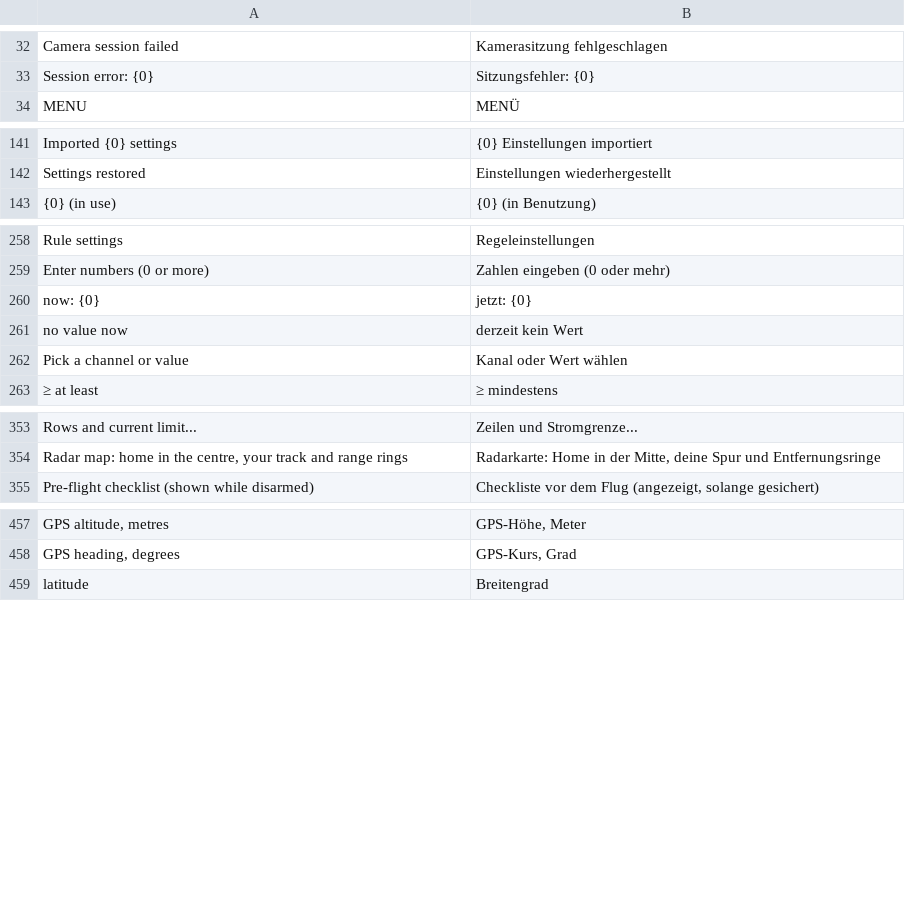
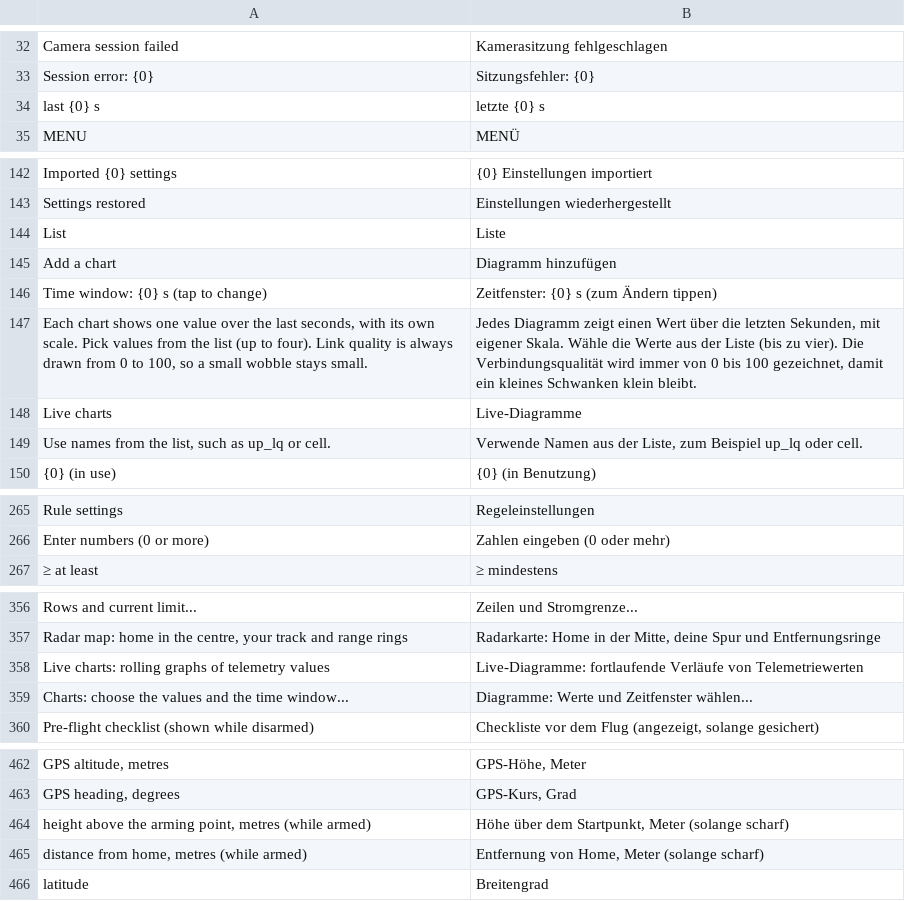
Before and after one commit to eminesrefakbay/RM-AX12-Video-Monitor-And-Announcer-APK, a TSV file: app/src/main/assets/i18n/de.tsv, drawn as a sheet; only a part is shown, gaps mark what is left out; the diff covers the shown part only.

Commit message:
v0.11.0: live charts, height and distance values

```diff
--- a/app/src/main/assets/i18n/de.tsv
+++ b/app/src/main/assets/i18n/de.tsv
@@ -33,2 +33,3 @@ Camera session failed	Kamerasitzung fehlgeschlagen
 Session error: {0}	Sitzungsfehler: {0}
+last {0} s	letzte {0} s
 MENU	MENÜ
@@ -142,2 +143,8 @@ Imported {0} settings	{0} Einstellungen importiert
 Settings restored	Einstellungen wiederhergestellt
+List	Liste
+Add a chart	Diagramm hinzufügen
+Time window: {0} s  (tap to change)	Zeitfenster: {0} s  (zum Ändern tippen)
+Each chart shows one value over the last seconds, with its own scale. Pick values from the list (up to four). Link quality is always drawn from 0 to 100, so a small wobble stays small.	Jedes Diagramm zeigt einen Wert über die letzten Sekunden, mit eigener Skala. Wähle die Werte aus der Liste (bis zu vier). Die Verbindungsqualität wird immer von 0 bis 100 gezeichnet, damit ein kleines Schwanken klein bleibt.
+Live charts	Live-Diagramme
+Use names from the list, such as up_lq or cell.	Verwende Namen aus der Liste, zum Beispiel up_lq oder cell.
 {0}  (in use)	{0}  (in Benutzung)
@@ -259,5 +266,2 @@ Rule settings	Regeleinstellungen
 Enter numbers (0 or more)	Zahlen eingeben (0 oder mehr)
-now: {0}	jetzt: {0}
-no value now	derzeit kein Wert
-Pick a channel or value	Kanal oder Wert wählen
 ≥ at least	≥ mindestens
@@ -354,2 +357,4 @@ Rows and current limit...	Zeilen und Stromgrenze...
 Radar map: home in the centre, your track and range rings	Radarkarte: Home in der Mitte, deine Spur und Entfernungsringe
+Live charts: rolling graphs of telemetry values	Live-Diagramme: fortlaufende Verläufe von Telemetriewerten
+Charts: choose the values and the time window...	Diagramme: Werte und Zeitfenster wählen...
 Pre-flight checklist (shown while disarmed)	Checkliste vor dem Flug (angezeigt, solange gesichert)
@@ -458,2 +463,4 @@ GPS altitude, metres	GPS-Höhe, Meter
 GPS heading, degrees	GPS-Kurs, Grad
+height above the arming point, metres (while armed)	Höhe über dem Startpunkt, Meter (solange scharf)
+distance from home, metres (while armed)	Entfernung von Home, Meter (solange scharf)
 latitude	Breitengrad
```
Also changed, not shown: 26 added rows elsewhere in this file, app/src/main/assets/i18n/tr.tsv, app/src/main/assets/i18n/zh.tsv, 18 other files.
